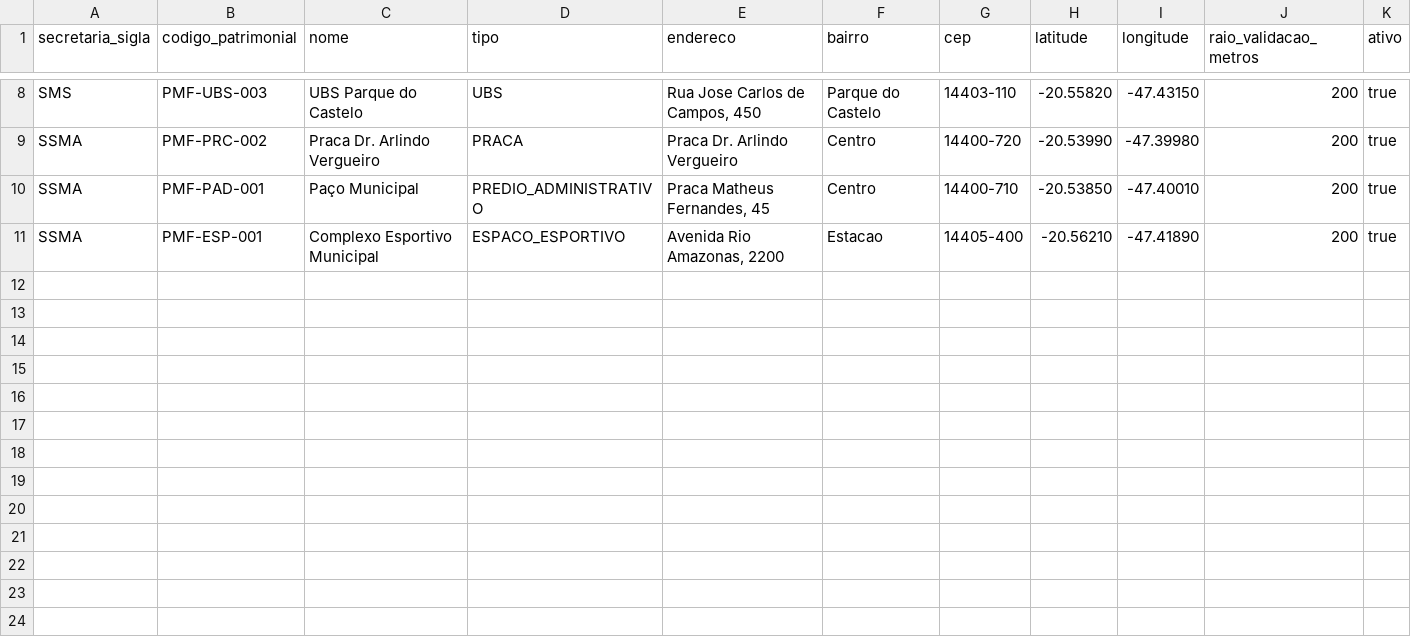
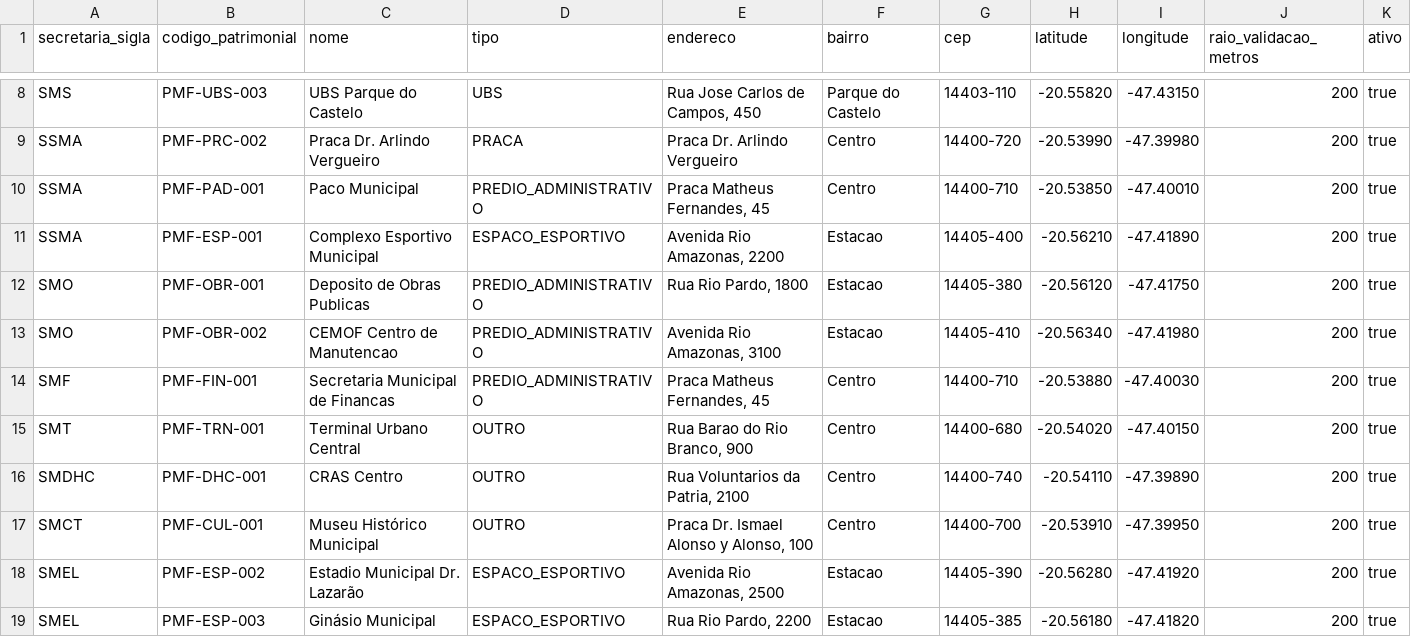
Before and after one commit to leandroborgeseng/gestop, a CSV file: data/unidades.template.csv, drawn as a sheet; only a part is shown, gaps mark what is left out.

```diff
--- a/data/unidades.template.csv
+++ b/data/unidades.template.csv
@@ -9,3 +9,11 @@ SMS,PMF-UBS-003,UBS Parque do Castelo,UBS,"Rua Jose Carlos de Campos, 450",Parqu
 SSMA,PMF-PRC-002,Praca Dr. Arlindo Vergueiro,PRACA,Praca Dr. Arlindo Vergueiro,Centro,14400-720,-20.53990,-47.39980,200,true
-SSMA,PMF-PAD-001,Paço Municipal,PREDIO_ADMINISTRATIVO,"Praca Matheus Fernandes, 45",Centro,14400-710,-20.53850,-47.40010,200,true
+SSMA,PMF-PAD-001,Paco Municipal,PREDIO_ADMINISTRATIVO,"Praca Matheus Fernandes, 45",Centro,14400-710,-20.53850,-47.40010,200,true
 SSMA,PMF-ESP-001,Complexo Esportivo Municipal,ESPACO_ESPORTIVO,"Avenida Rio Amazonas, 2200",Estacao,14405-400,-20.56210,-47.41890,200,true
+SMO,PMF-OBR-001,Deposito de Obras Publicas,PREDIO_ADMINISTRATIVO,"Rua Rio Pardo, 1800",Estacao,14405-380,-20.56120,-47.41750,200,true
+SMO,PMF-OBR-002,CEMOF Centro de Manutencao,PREDIO_ADMINISTRATIVO,"Avenida Rio Amazonas, 3100",Estacao,14405-410,-20.56340,-47.41980,200,true
+SMF,PMF-FIN-001,Secretaria Municipal de Financas,PREDIO_ADMINISTRATIVO,"Praca Matheus Fernandes, 45",Centro,14400-710,-20.53880,-47.40030,200,true
+SMT,PMF-TRN-001,Terminal Urbano Central,OUTRO,"Rua Barao do Rio Branco, 900",Centro,14400-680,-20.54020,-47.40150,200,true
+SMDHC,PMF-DHC-001,CRAS Centro,OUTRO,"Rua Voluntarios da Patria, 2100",Centro,14400-740,-20.54110,-47.39890,200,true
+SMCT,PMF-CUL-001,Museu Histórico Municipal,OUTRO,"Praca Dr. Ismael Alonso y Alonso, 100",Centro,14400-700,-20.53910,-47.39950,200,true
+SMEL,PMF-ESP-002,Estadio Municipal Dr. Lazarão,ESPACO_ESPORTIVO,"Avenida Rio Amazonas, 2500",Estacao,14405-390,-20.56280,-47.41920,200,true
+SMEL,PMF-ESP-003,Ginásio Municipal,ESPACO_ESPORTIVO,"Rua Rio Pardo, 2200",Estacao,14405-385,-20.56180,-47.41820,200,true
```
Also changed, not shown: 58 other files.
